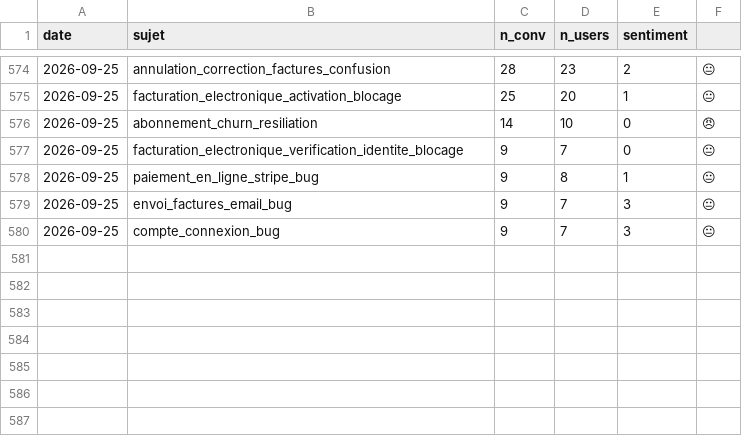
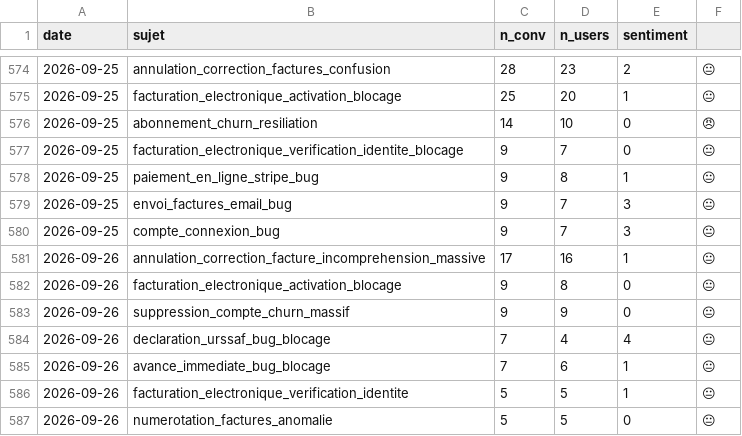
Before and after one commit to RirileR/intercom-cx-dashboard, a CSV file: state/radar_history.csv, drawn as a sheet; only a part is shown, gaps mark what is left out; the diff names each change by its address in the sheet, - before the commit and + after, or states it on an @@ line.

```diff
--- a/state/radar_history.csv
+++ b/state/radar_history.csv
+row 581: 2026-09-26 | annulation_correction_facture_incomprehension_massive | 17 | 16 | 1 | 😐
+row 582: 2026-09-26 | facturation_electronique_activation_blocage | 9 | 8 | 0 | 😐
+row 583: 2026-09-26 | suppression_compte_churn_massif | 9 | 9 | 0 | 😐
+row 584: 2026-09-26 | declaration_urssaf_bug_blocage | 7 | 4 | 4 | 😐
+row 585: 2026-09-26 | avance_immediate_bug_blocage | 7 | 6 | 1 | 😐
+row 586: 2026-09-26 | facturation_electronique_verification_identite | 5 | 5 | 1 | 😐
+row 587: 2026-09-26 | numerotation_factures_anomalie | 5 | 5 | 0 | 😐
```
